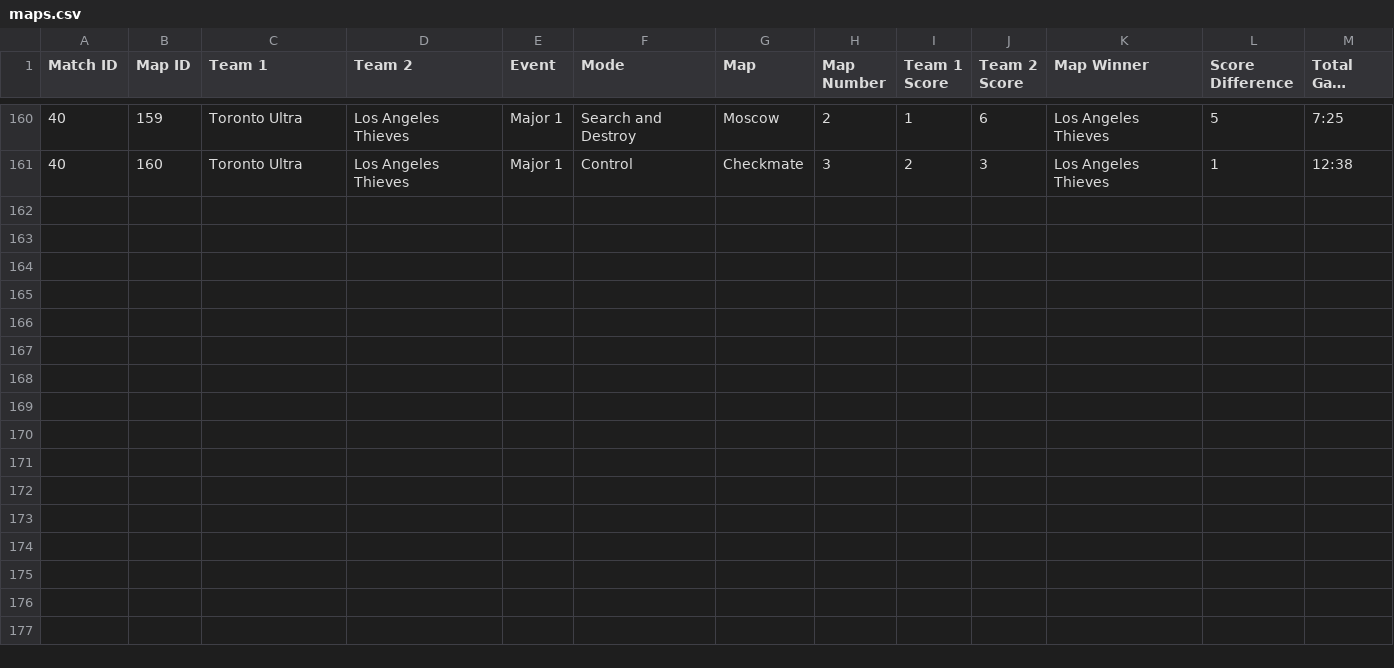
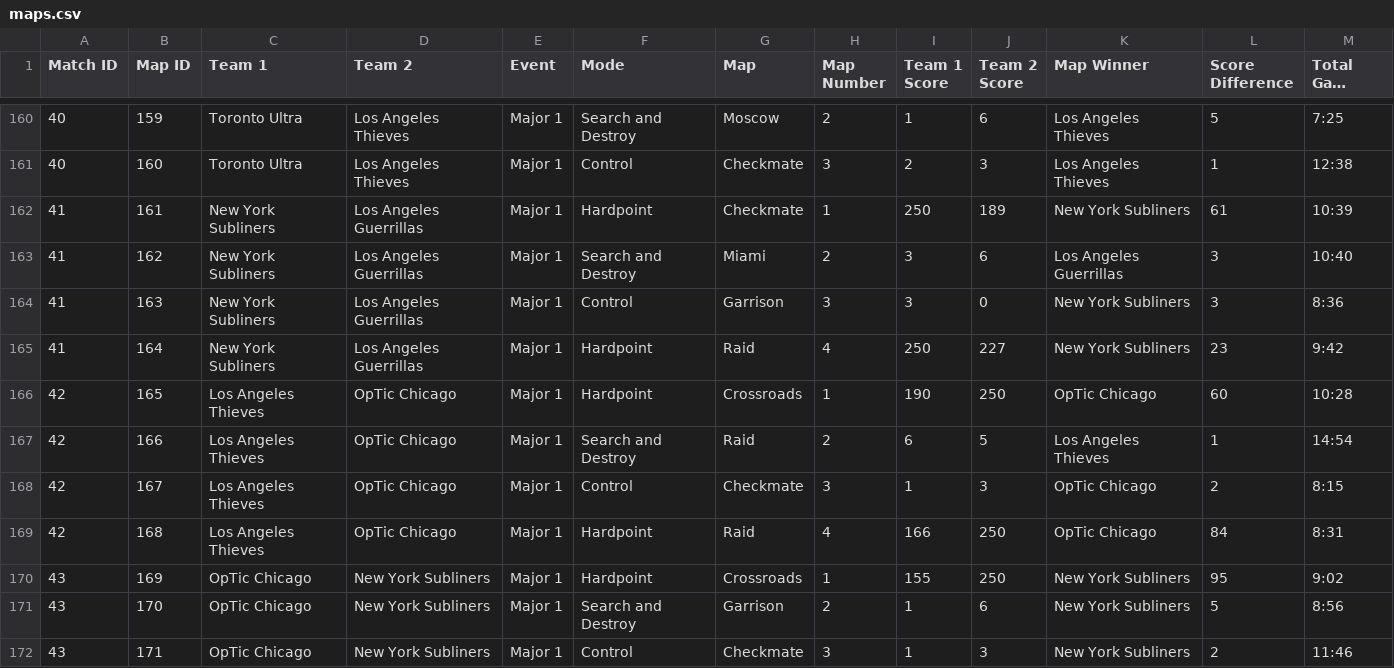
Before and after one commit to cford23/cod-stats-tool, a CSV file: data/maps.csv, drawn as a sheet; only a part is shown, gaps mark what is left out; long unchanged cells end in …; the diff names each change by its address in the sheet, - before the commit and + after, or states it on an @@ line.

Commit message:
Major 1 Day 4

```diff
--- a/data/maps.csv
+++ b/data/maps.csv
+row 162: 41 | 161 | New York Subliners | Los Angeles Guerrillas | Major 1 | Hardpoint | Checkmate | 1 | 250 | 189 | New York Subliners | 61 | 10:39
+row 163: 41 | 162 | New York Subliners | Los Angeles Guerrillas | Major 1 | Search and Destroy | Miami | 2 | 3 | 6 | Los Angeles Guerrillas | 3 | 10:40
+row 164: 41 | 163 | New York Subliners | Los Angeles Guerrillas | Major 1 | Control | Garrison | 3 | 3 | 0 | New York Subliners | 3 | 8:36
+row 165: 41 | 164 | New York Subliners | Los Angeles Guerrillas | Major 1 | Hardpoint | Raid | 4 | 250 | 227 | New York Subliners | 23 | 9:42
+row 166: 42 | 165 | Los Angeles Thieves | OpTic Chicago | Major 1 | Hardpoint | Crossroads | 1 | 190 | 250 | OpTic Chicago | 60 | 10:28
+row 167: 42 | 166 | Los Angeles Thieves | OpTic Chicago | Major 1 | Search and Destroy | Raid | 2 | 6 | 5 | Los Angeles Thieves | 1 | 14:54
+row 168: 42 | 167 | Los Angeles Thieves | OpTic Chicago | Major 1 | Control | Checkmate | 3 | 1 | 3 | OpTic Chicago | 2 | 8:15
+row 169: 42 | 168 | Los Angeles Thieves | OpTic Chicago | Major 1 | Hardpoint | Raid | 4 | 166 | 250 | OpTic Chicago | 84 | 8:31
+row 170: 43 | 169 | OpTic Chicago | New York Subliners | Major 1 | Hardpoint | Crossroads | 1 | 155 | 250 | New York Subliners | 95 | 9:02
+row 171: 43 | 170 | OpTic Chicago | New York Subliners | Major 1 | Search and Destroy | Garrison | 2 | 1 | 6 | New York Subliners | 5 | 8:56
+row 172: 43 | 171 | OpTic Chicago | New York Subliners | Major 1 | Control | Checkmate | 3 | 1 | 3 | New York Subliners | 2 | 11:46
```
Also changed, not shown: data/matches.csv, 1 other file.
